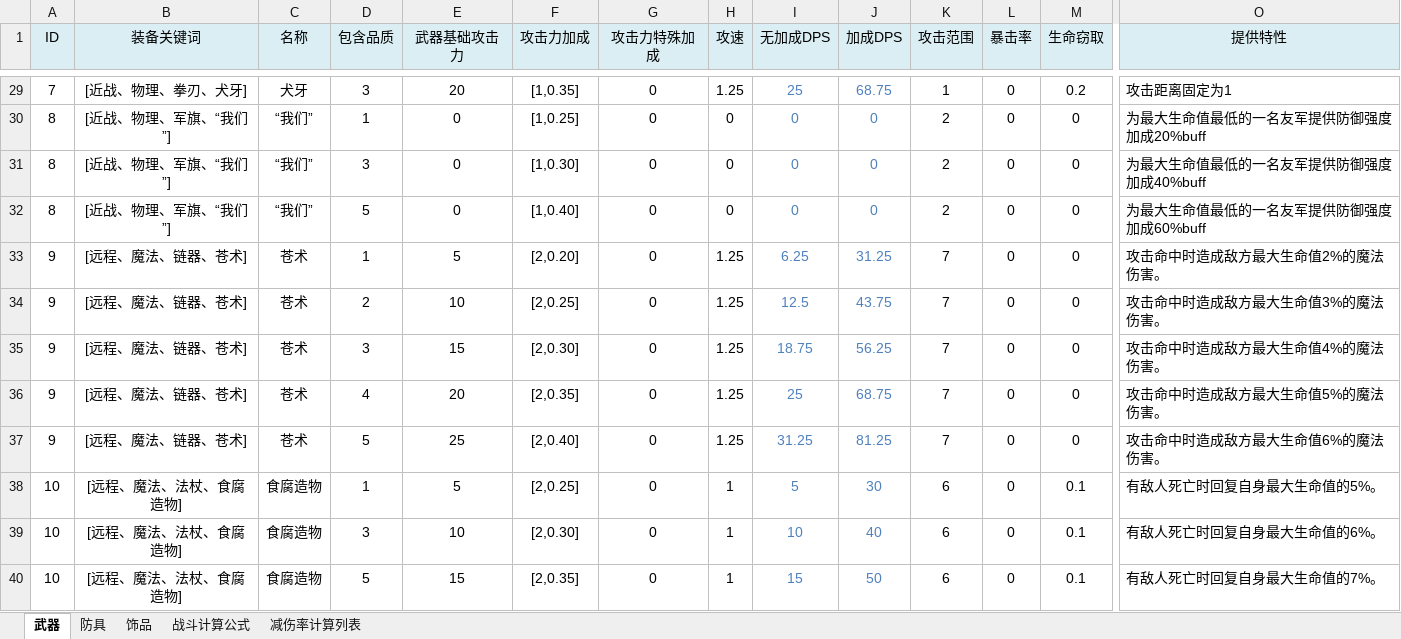
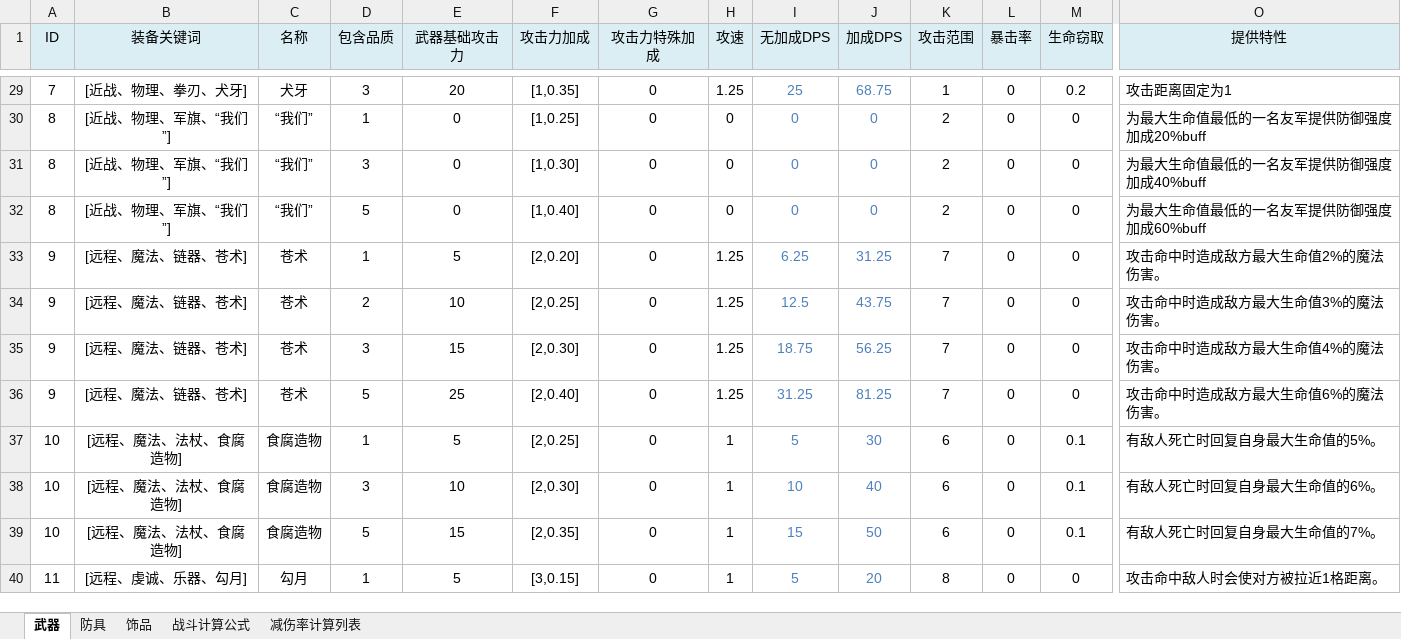
Before and after one commit to NingXingX/Qiangzi_Unity, an Excel workbook: Assets/DesignDocument/装备规划.xlsx, sheet 武器, drawn as a sheet; only a part is shown, gaps mark what is left out; the shorter side is filled out with more unchanged rows; values as stored, in another font and other column widths than the file's, no borders; removed rows and columns are numbered as before the commit, all else as after; rows hold the shown columns only; the diff covers the shown part only; the diff names each change by its address in the sheet, - before the commit and + after, or states it on an @@ line.

```diff
--- a/Assets/DesignDocument/装备规划.xlsx (sheet 武器)
+++ b/Assets/DesignDocument/装备规划.xlsx (sheet 武器)
-row 36: 9 | [远程、魔法、链器、苍术] | 苍术 | 4 | 20 | [2,0.35] | 0 | 1.25 | 25 | 68.75 | 7 | 0 | 0 | 攻击命中时造成敌方最大生命值5%的魔法伤害。
```
Also changed, not shown: 83 added rows, 2 removed rows and 52 edited cells elsewhere in this sheet, formulas that keep their value, Assets/DesignDocument/职业规划.xlsx, 7 other files.
